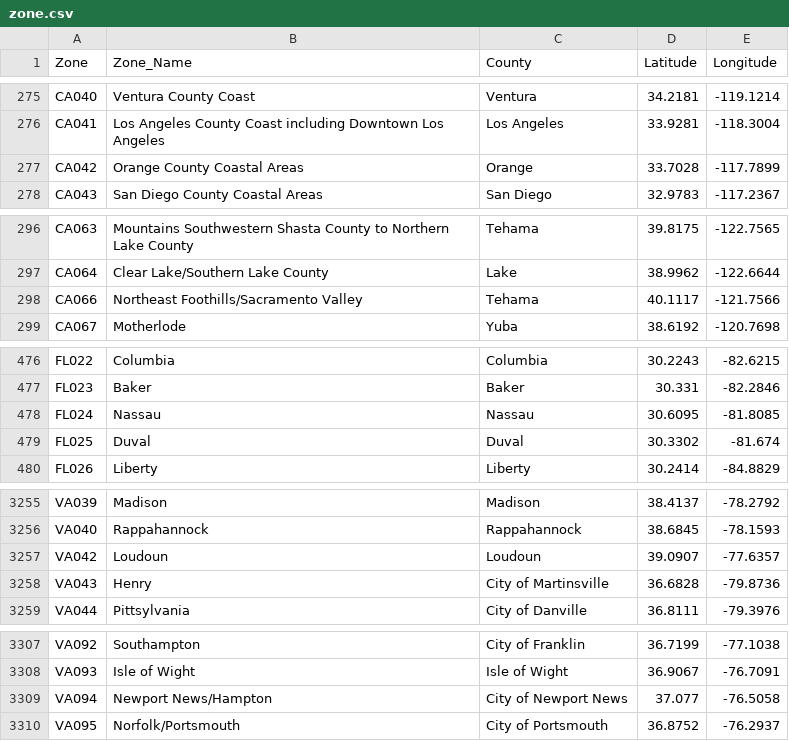
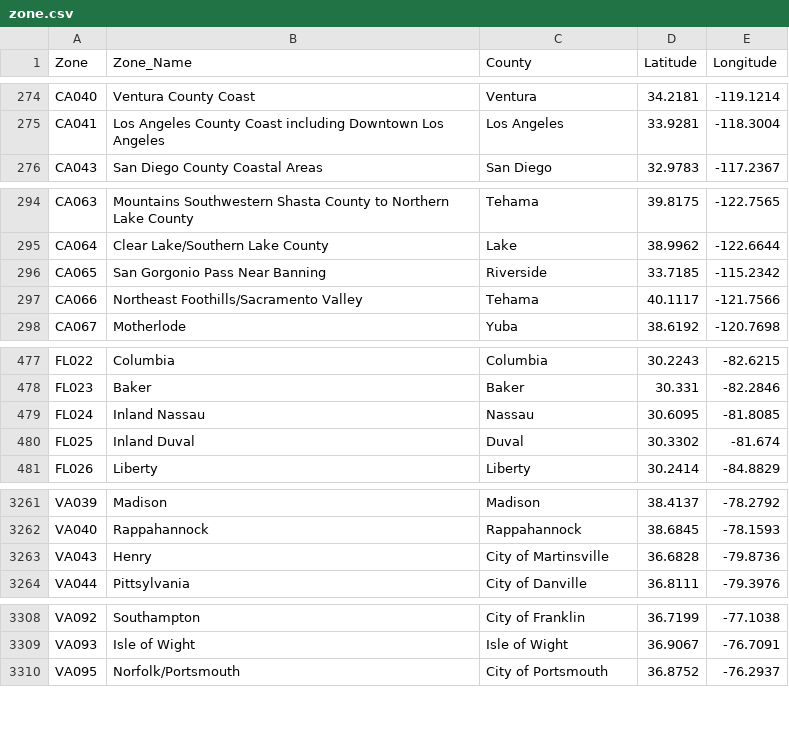
Before and after one commit to ian-weisser/data, a CSV file: zone.csv, drawn as a sheet; only a part is shown, gaps mark what is left out; the diff covers the shown part only.

```diff
--- a/zone.csv
+++ b/zone.csv
@@ -276,3 +275,2 @@ CA040,Ventura County Coast,Ventura,34.2181,-119.1214
 CA041,Los Angeles County Coast including Downtown Los Angeles,Los Angeles,33.9281,-118.3004
-CA042,Orange County Coastal Areas,Orange,33.7028,-117.7899
 CA043,San Diego County Coastal Areas,San Diego,32.9783,-117.2367
@@ -297,2 +295,3 @@ CA063,Mountains Southwestern Shasta County to Northern Lake County,Tehama,39.817
 CA064,Clear Lake/Southern Lake County,Lake,38.9962,-122.6644
+CA065,San Gorgonio Pass Near Banning,Riverside,33.7185,-115.2342
 CA066,Northeast Foothills/Sacramento Valley,Tehama,40.1117,-121.7566
@@ -477,4 +478,4 @@ FL022,Columbia,Columbia,30.2243,-82.6215
 FL023,Baker,Baker,30.331,-82.2846
-FL024,Nassau,Nassau,30.6095,-81.8085
-FL025,Duval,Duval,30.3302,-81.674
+FL024,Inland Nassau,Nassau,30.6095,-81.8085
+FL025,Inland Duval,Duval,30.3302,-81.674
 FL026,Liberty,Liberty,30.2414,-84.8829
@@ -3256,3 +3262,2 @@ VA039,Madison,Madison,38.4137,-78.2792
 VA040,Rappahannock,Rappahannock,38.6845,-78.1593
-VA042,Loudoun,Loudoun,39.0907,-77.6357
 VA043,Henry,City of Martinsville,36.6828,-79.8736
@@ -3308,3 +3309,2 @@ VA092,Southampton,City of Franklin,36.7199,-77.1038
 VA093,Isle of Wight,Isle of Wight,36.9067,-76.7091
-VA094,Newport News/Hampton,City of Newport News,37.077,-76.5058
 VA095,Norfolk/Portsmouth,City of Portsmouth,36.8752,-76.2937
```
Also changed, not shown: 25 added rows, 8 removed rows and 3 edited cells elsewhere in this file.
